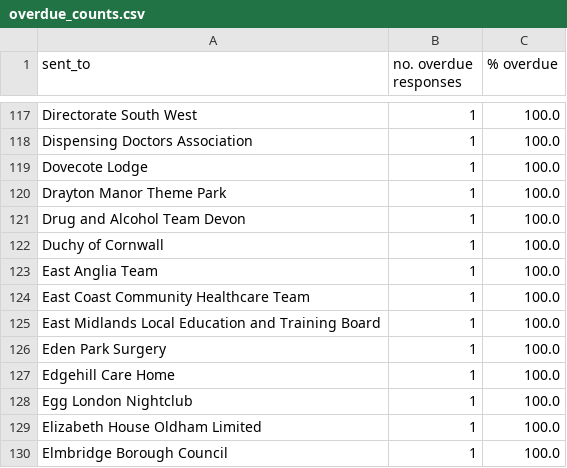
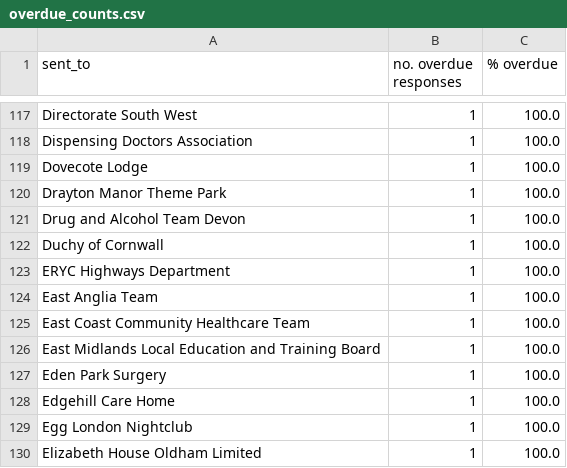
Before and after one commit to georgiarichards/preventabledeathstracker, a CSV file: src/analyse/counts/data/sent/reg28_by_status/counts/overdue_counts.csv, drawn as a sheet; only a part is shown, gaps mark what is left out; the shorter side is filled out with more unchanged rows; the diff names each change by its address in the sheet, - before the commit and + after, or states it on an @@ line.

```diff
--- a/src/analyse/counts/data/sent/reg28_by_status/counts/overdue_counts.csv
+++ b/src/analyse/counts/data/sent/reg28_by_status/counts/overdue_counts.csv
+row 123: ERYC Highways Department | 1 | 100.0
```
Also changed, not shown: src/analyse/counts/data/sent/area-statuses.csv, src/analyse/counts/data/sent/reg28_by_status/counts/pending_counts.csv, 21 other files.
